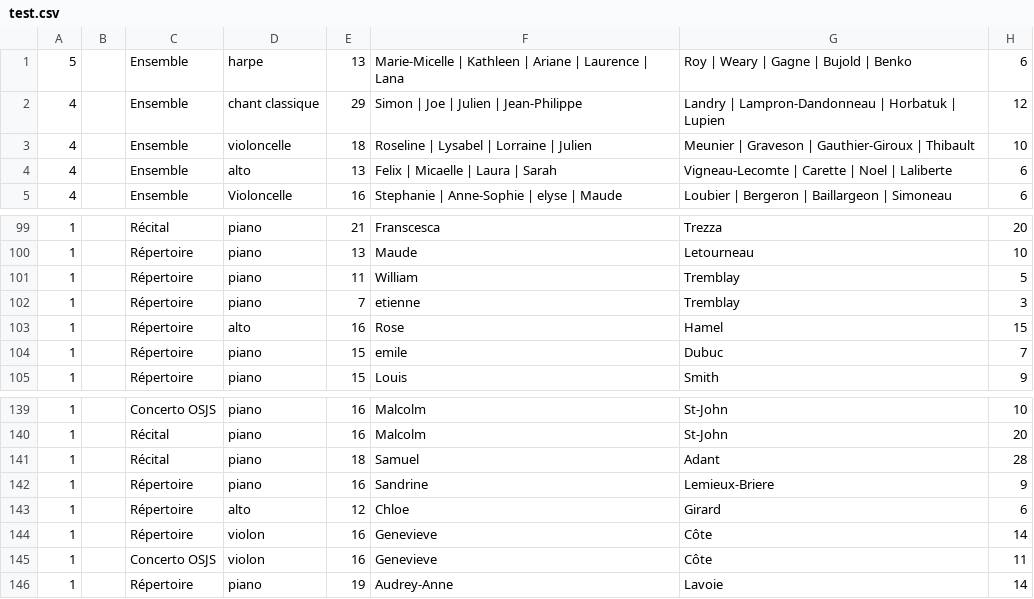
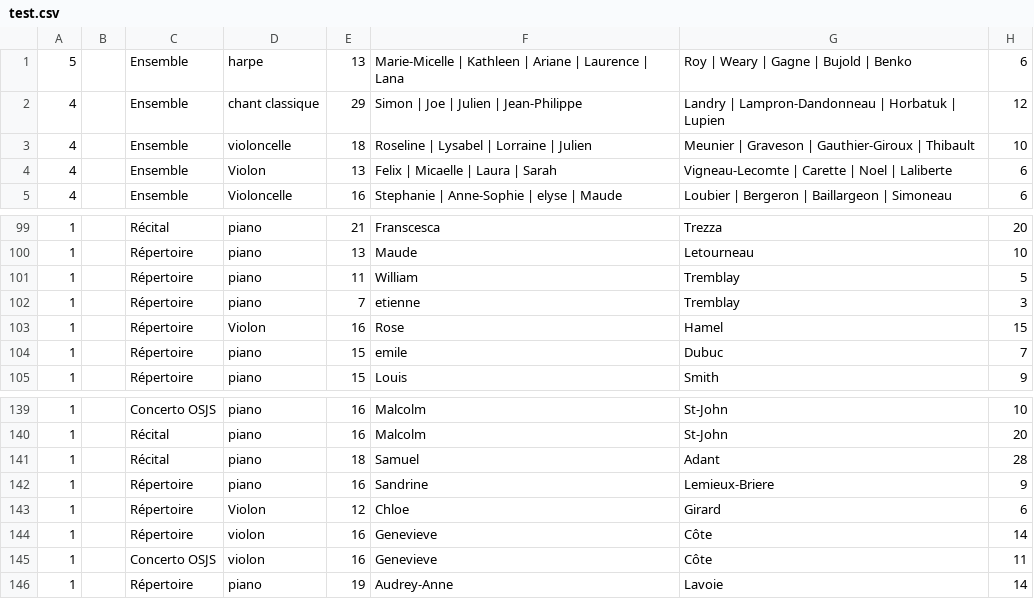
Before and after one commit to Inovitex-UdeS/fcms, a CSV file: tools/test.csv, drawn as a sheet; only a part is shown, gaps mark what is left out.

```diff
--- a/tools/test.csv
+++ b/tools/test.csv
@@ -3,3 +3,3 @@
 4;;Ensemble;violoncelle;18;Roseline | Lysabel | Lorraine | Julien;Meunier | Graveson | Gauthier-Giroux | Thibault;10
-4;;Ensemble;alto;13;Felix | Micaelle | Laura | Sarah;Vigneau-Lecomte | Carette | Noel | Laliberte;6
+4;;Ensemble;Violon;13;Felix | Micaelle | Laura | Sarah;Vigneau-Lecomte | Carette | Noel | Laliberte;6
 4;;Ensemble;Violoncelle;16;Stephanie | Anne-Sophie | elyse | Maude;Loubier | Bergeron | Baillargeon | Simoneau;6
@@ -102,3 +102,3 @@
 1;;Répertoire;piano;7;etienne;Tremblay;3
-1;;Répertoire;alto;16;Rose;Hamel;15
+1;;Répertoire;Violon;16;Rose;Hamel;15
 1;;Répertoire;piano;15;emile;Dubuc;7
@@ -142,3 +142,3 @@
 1;;Répertoire;piano;16;Sandrine;Lemieux-Briere;9
-1;;Répertoire;alto;12;Chloe;Girard;6
+1;;Répertoire;Violon;12;Chloe;Girard;6
 1;;Répertoire;violon;16;Genevieve;Côte;14
```
Also changed, not shown: 2 other files.
